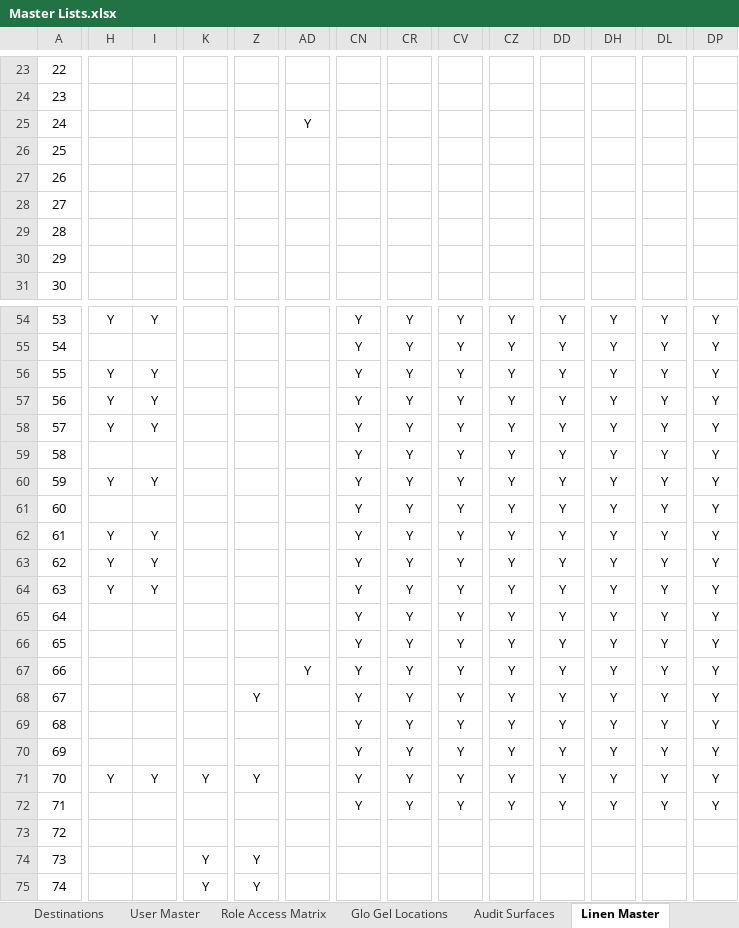
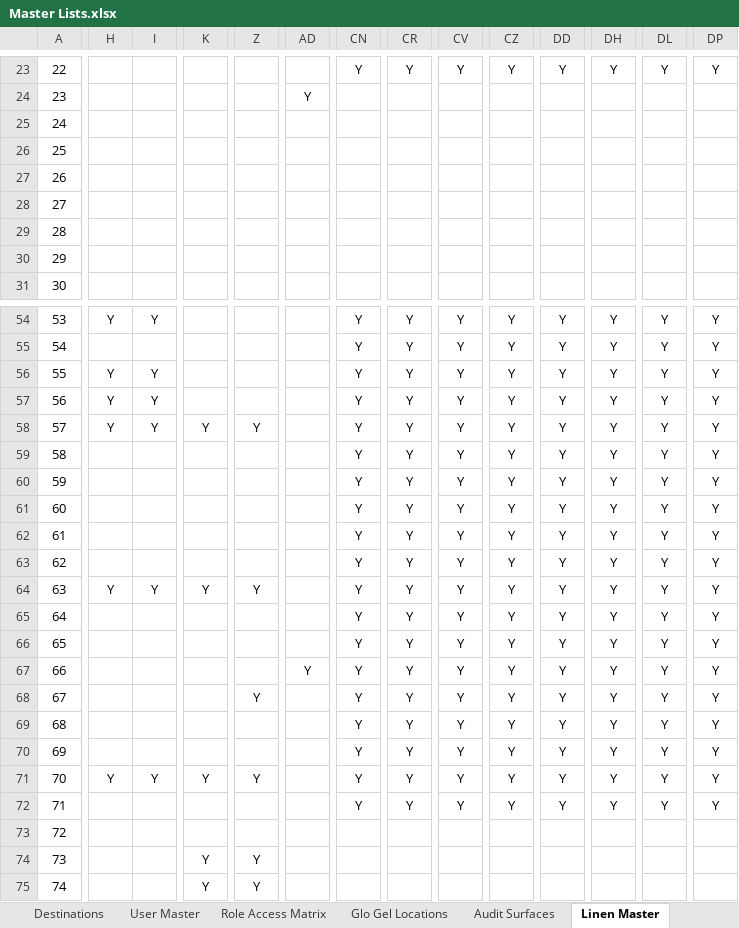
Before and after one commit to Cetusblue/housekeeping-hub, an Excel workbook: Master Lists.xlsx, sheet Linen Master, drawn as a sheet; only a part is shown, gaps mark what is left out; values as stored, in another font and other column widths than the file's, no borders; the diff covers the shown part only; the diff names each change by its address in the sheet, - before the commit and + after, or states it on an @@ line.

Commit message:
Revised linen item list at various locations

```diff
--- a/Master Lists.xlsx (sheet Linen Master)
+++ b/Master Lists.xlsx (sheet Linen Master)
-CN23: (empty)
+CN23: Y
-CR23: (empty)
+CR23: Y
-CV23: (empty)
+CV23: Y
-CZ23: (empty)
+CZ23: Y
-DD23: (empty)
+DD23: Y
-DH23: (empty)
+DH23: Y
-DL23: (empty)
+DL23: Y
-DP23: (empty)
+DP23: Y
-AD24: (empty)
+AD24: Y
-AD25: Y
+AD25: (empty)
-K58: (empty)
+K58: Y
-Z58: (empty)
+Z58: Y
-H60: Y
+H60: (empty)
-I60: Y
+I60: (empty)
-H62:H63: Y
+H62:H63: (empty)
-I62:I63: Y
+I62:I63: (empty)
-K64: (empty)
+K64: Y
-Z64: (empty)
+Z64: Y
```
Also changed, not shown: 185 edited cells elsewhere in this sheet, 1 other file.
